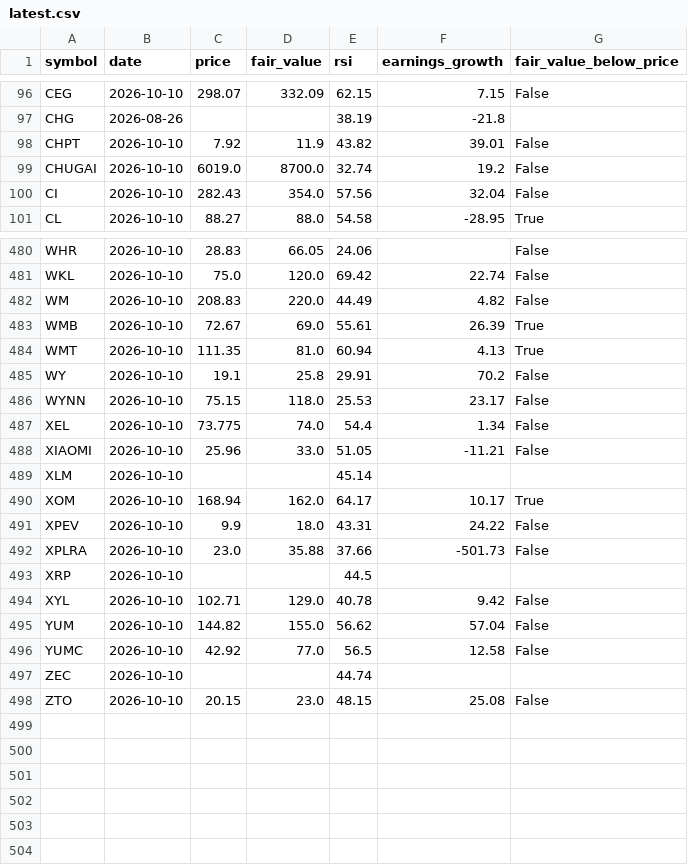
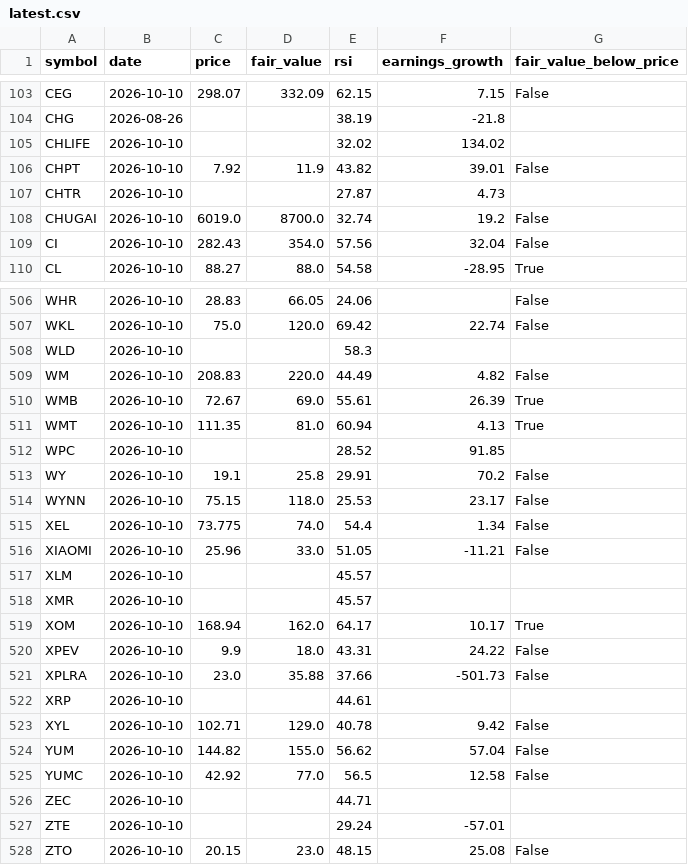
Before and after one commit to Bas-de-G/stock_rsi_screener, a CSV file: data/latest.csv, drawn as a sheet; only a part is shown, gaps mark what is left out; the diff covers the shown part only.

```diff
--- a/data/latest.csv
+++ b/data/latest.csv
@@ -97,3 +104,5 @@ CEG,2026-10-10,298.07,332.09,62.15,7.15,False
 CHG,2026-08-26,,,38.19,-21.8,
+CHLIFE,2026-10-10,,,32.02,134.02,
 CHPT,2026-10-10,7.92,11.9,43.82,39.01,False
+CHTR,2026-10-10,,,27.87,4.73,
 CHUGAI,2026-10-10,6019.0,8700.0,32.74,19.2,False
@@ -481,2 +507,3 @@ WHR,2026-10-10,28.83,66.05,24.06,,False
 WKL,2026-10-10,75.0,120.0,69.42,22.74,False
+WLD,2026-10-10,,,58.3,,
 WM,2026-10-10,208.83,220.0,44.49,4.82,False
@@ -484,2 +511,3 @@ WMB,2026-10-10,72.67,69.0,55.61,26.39,True
 WMT,2026-10-10,111.35,81.0,60.94,4.13,True
+WPC,2026-10-10,,,28.52,91.85,
 WY,2026-10-10,19.1,25.8,29.91,70.2,False
@@ -488,3 +516,4 @@ XEL,2026-10-10,73.775,74.0,54.4,1.34,False
 XIAOMI,2026-10-10,25.96,33.0,51.05,-11.21,False
-XLM,2026-10-10,,,45.14,,
+XLM,2026-10-10,,,45.57,,
+XMR,2026-10-10,,,45.57,,
 XOM,2026-10-10,168.94,162.0,64.17,10.17,True
@@ -492,3 +521,3 @@ XPEV,2026-10-10,9.9,18.0,43.31,24.22,False
 XPLRA,2026-10-10,23.0,35.88,37.66,-501.73,False
-XRP,2026-10-10,,,44.5,,
+XRP,2026-10-10,,,44.61,,
 XYL,2026-10-10,102.71,129.0,40.78,9.42,False
@@ -496,3 +525,4 @@ YUM,2026-10-10,144.82,155.0,56.62,57.04,False
 YUMC,2026-10-10,42.92,77.0,56.5,12.58,False
-ZEC,2026-10-10,,,44.74,,
+ZEC,2026-10-10,,,44.71,,
+ZTE,2026-10-10,,,29.24,-57.01,
 ZTO,2026-10-10,20.15,23.0,48.15,25.08,False
```
Also changed, not shown: 24 added rows and 15 edited cells elsewhere in this file, 4 other files.
